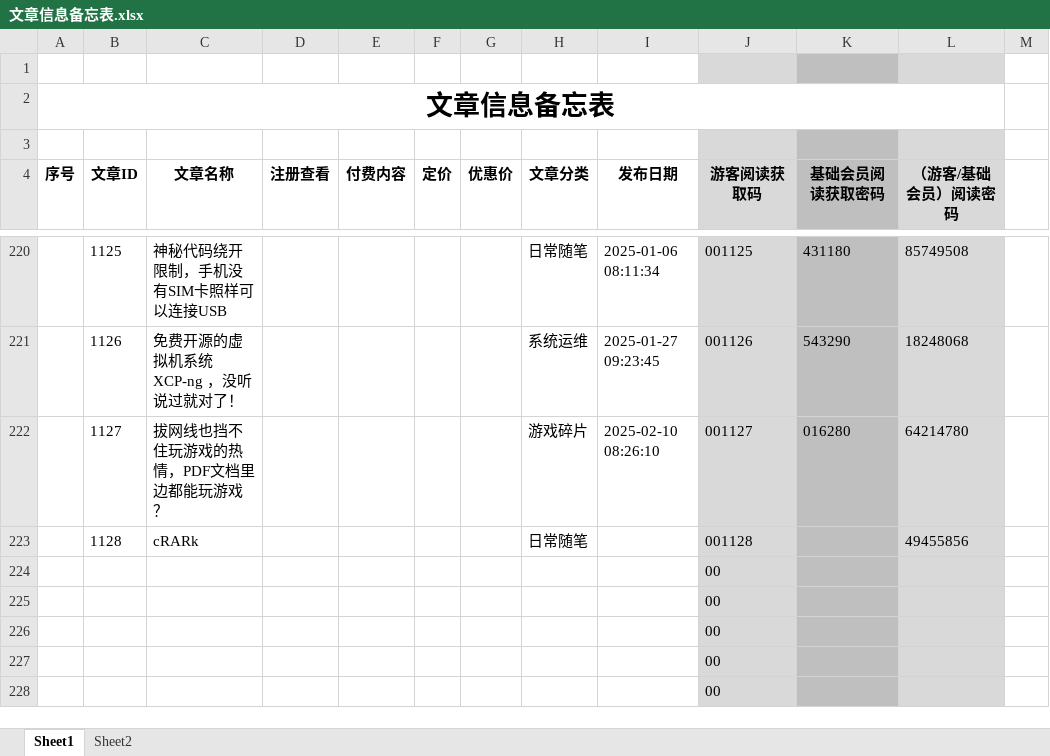
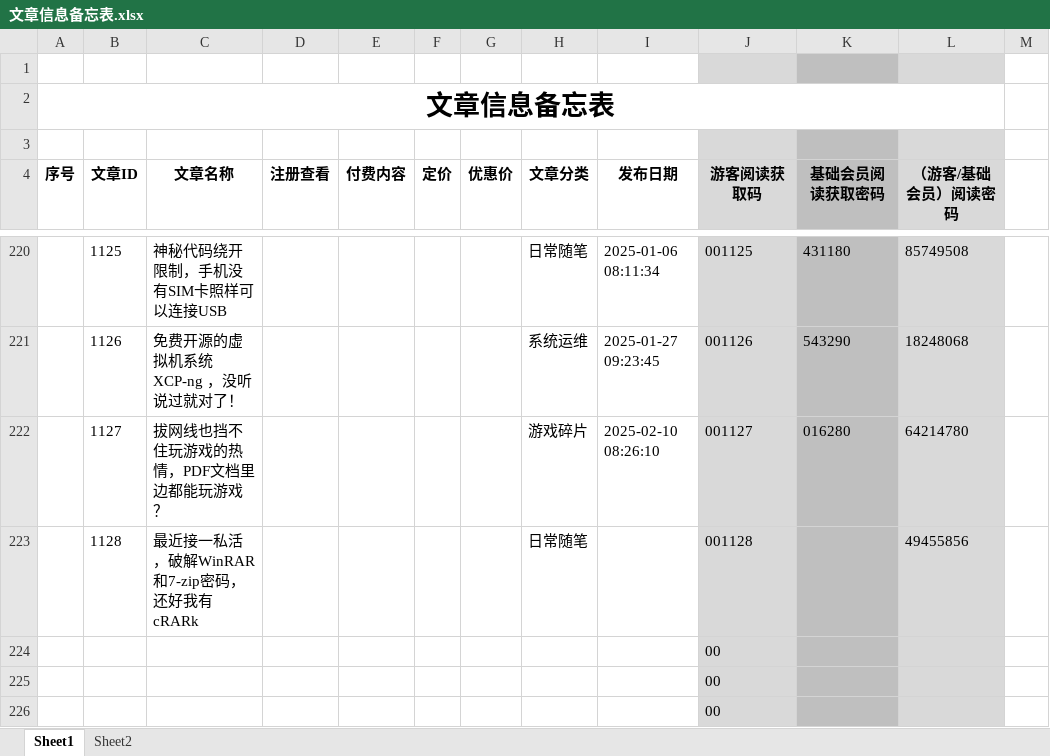
Before and after one commit to panxibei/writing, an Excel workbook: 11_付费课程/99.资料/文章信息备忘表.xlsx, sheet Sheet1, drawn as a sheet; only a part is shown, gaps mark what is left out; the shorter side is filled out with more unchanged rows; values as stored, in another font and other column widths than the file's, no borders; conditional formats not drawn; the diff names each change by its address in the sheet, - before the commit and + after, or states it on an @@ line.

Commit message:
writing

```diff
--- a/11_付费课程/99.资料/文章信息备忘表.xlsx (sheet Sheet1)
+++ b/11_付费课程/99.资料/文章信息备忘表.xlsx (sheet Sheet1)
-C223 (文章名称): cRARk
+C223 (文章名称): 最近接一私活，破解WinRAR和7-zip密码，还好我有cRARk
```
